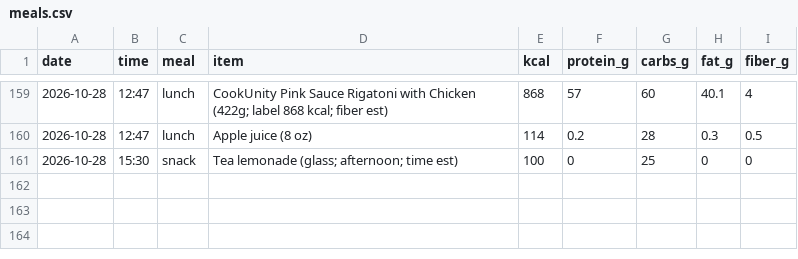
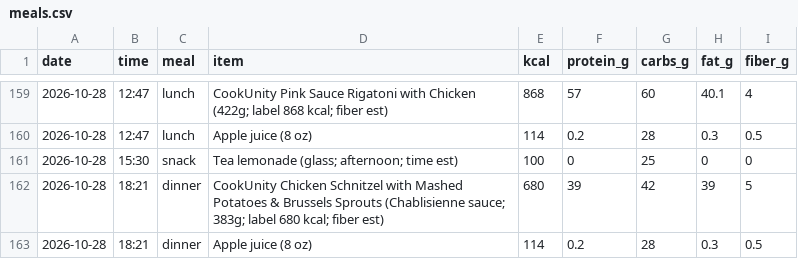
Before and after one commit to pondorasti/pondorasti, a CSV file: apps/macro/content/meals.csv, drawn as a sheet; only a part is shown, gaps mark what is left out.

```diff
--- a/apps/macro/content/meals.csv
+++ b/apps/macro/content/meals.csv
@@ -161 +161,3 @@ date,time,meal,item,kcal,protein_g,carbs_g,fat_g,fiber_g
 2026-10-28,15:30,snack,Tea lemonade (glass; afternoon; time est),100,0,25,0,0
+2026-10-28,18:21,dinner,CookUnity Chicken Schnitzel with Mashed Potatoes & Brussels Sprouts (Chablisienne sauce; 383g; label 680 kcal; fiber est),680,39,42,39,5
+2026-10-28,18:21,dinner,Apple juice (8 oz),114,0.2,28,0.3,0.5
```
